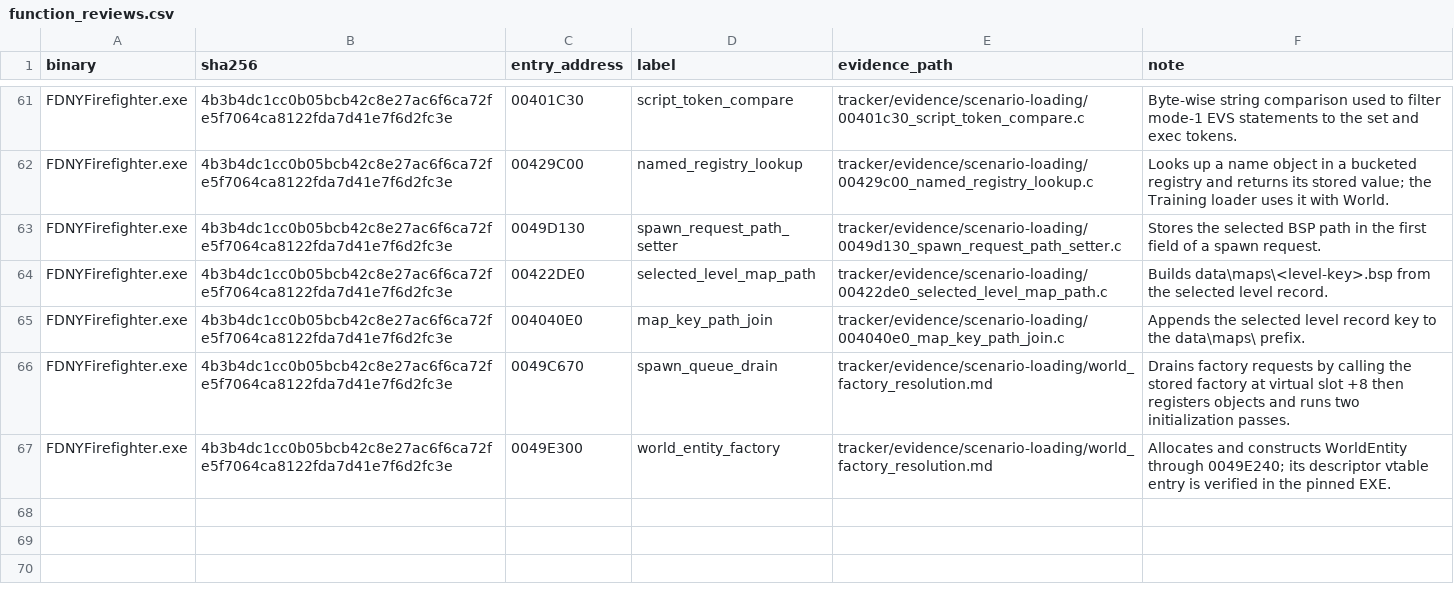
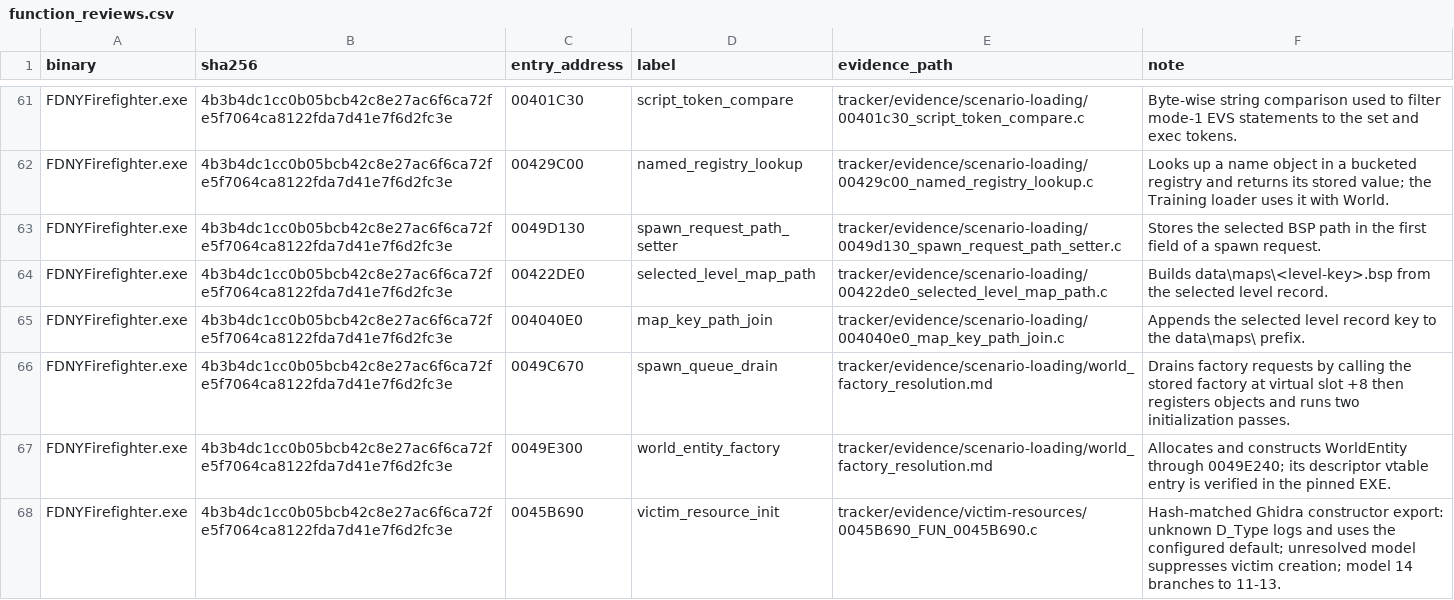
Before and after one commit to JacobPilawa/fdny-maps, a CSV file: decomp_revised/tracker/function_reviews.csv, drawn as a sheet; only a part is shown, gaps mark what is left out.

Commit message:
Map victim resource fallback behavior

```diff
--- a/decomp_revised/tracker/function_reviews.csv
+++ b/decomp_revised/tracker/function_reviews.csv
@@ -67 +67,2 @@ FDNYFirefighter.exe,4b3b4dc1cc0b05bcb42c8e27ac6f6ca72fe5f7064ca8122fda7d41e7f6d2
 FDNYFirefighter.exe,4b3b4dc1cc0b05bcb42c8e27ac6f6ca72fe5f7064ca8122fda7d41e7f6d2fc3e,0049E300,world_entity_factory,tracker/evidence/scenario-loading/world_factory_resolution.md,Allocates and constructs WorldEntity through 0049E240; its descriptor vtable entry is verified in the pinned EXE.
+FDNYFirefighter.exe,4b3b4dc1cc0b05bcb42c8e27ac6f6ca72fe5f7064ca8122fda7d41e7f6d2fc3e,0045B690,victim_resource_init,tracker/evidence/victim-resources/0045B690_FUN_0045B690.c,Hash-matched Ghidra constructor export: unknown D_Type logs and uses the configured default; unresolved model suppresses victim creation; model 14 branches to 11-13.
```
Also changed, not shown: decomp_revised/tracker/milestones.csv, decomp_revised/tracker/progress_history.csv, 7 other files.
